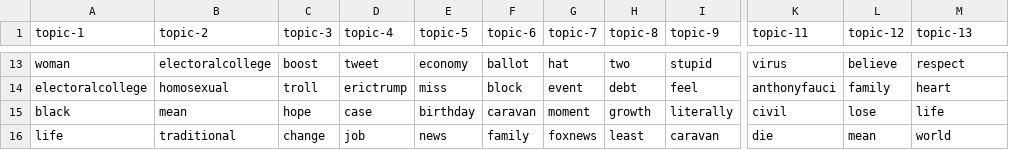
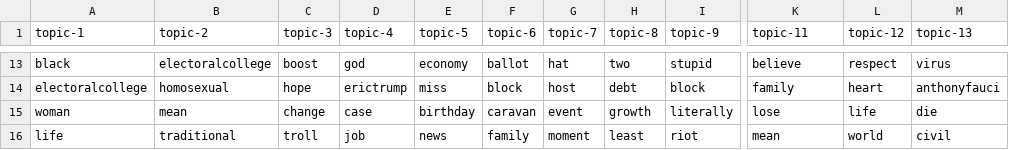
Before and after one commit to edubu2/metis-project4, a CSV file: etc/topic-words/topic_words_13.csv, drawn as a sheet; only a part is shown, gaps mark what is left out; the diff covers the shown part only; the diff names each change by its address in the sheet, - before the commit and + after, or states it on an @@ line.

```diff
--- a/etc/topic-words/topic_words_13.csv
+++ b/etc/topic-words/topic_words_13.csv
-A13 (topic-1): woman
+A13 (topic-1): black
-D13 (topic-4): tweet
+D13 (topic-4): god
-K13 (topic-11): virus
+K13 (topic-11): believe
-L13 (topic-12): believe
+L13 (topic-12): respect
-M13 (topic-13): respect
+M13 (topic-13): virus
-C14 (topic-3): troll
+C14 (topic-3): hope
-G14 (topic-7): event
+G14 (topic-7): host
-I14 (topic-9): feel
+I14 (topic-9): block
-K14 (topic-11): anthonyfauci
+K14 (topic-11): family
-L14 (topic-12): family
+L14 (topic-12): heart
-M14 (topic-13): heart
+M14 (topic-13): anthonyfauci
-A15 (topic-1): black
+A15 (topic-1): woman
-C15 (topic-3): hope
+C15 (topic-3): change
-G15 (topic-7): moment
+G15 (topic-7): event
-K15 (topic-11): civil
+K15 (topic-11): lose
-L15 (topic-12): lose
+L15 (topic-12): life
-M15 (topic-13): life
+M15 (topic-13): die
-C16 (topic-3): change
+C16 (topic-3): troll
-G16 (topic-7): foxnews
+G16 (topic-7): moment
-I16 (topic-9): caravan
+I16 (topic-9): riot
-K16 (topic-11): die
+K16 (topic-11): mean
-L16 (topic-12): mean
+L16 (topic-12): world
-M16 (topic-13): world
+M16 (topic-13): civil
```
Also changed, not shown: 2 added rows, 2 removed rows and 89 edited cells elsewhere in this file, etc/topic-words/topic_words_07.csv, etc/topic-words/topic_words_08.csv, 8 other files.
